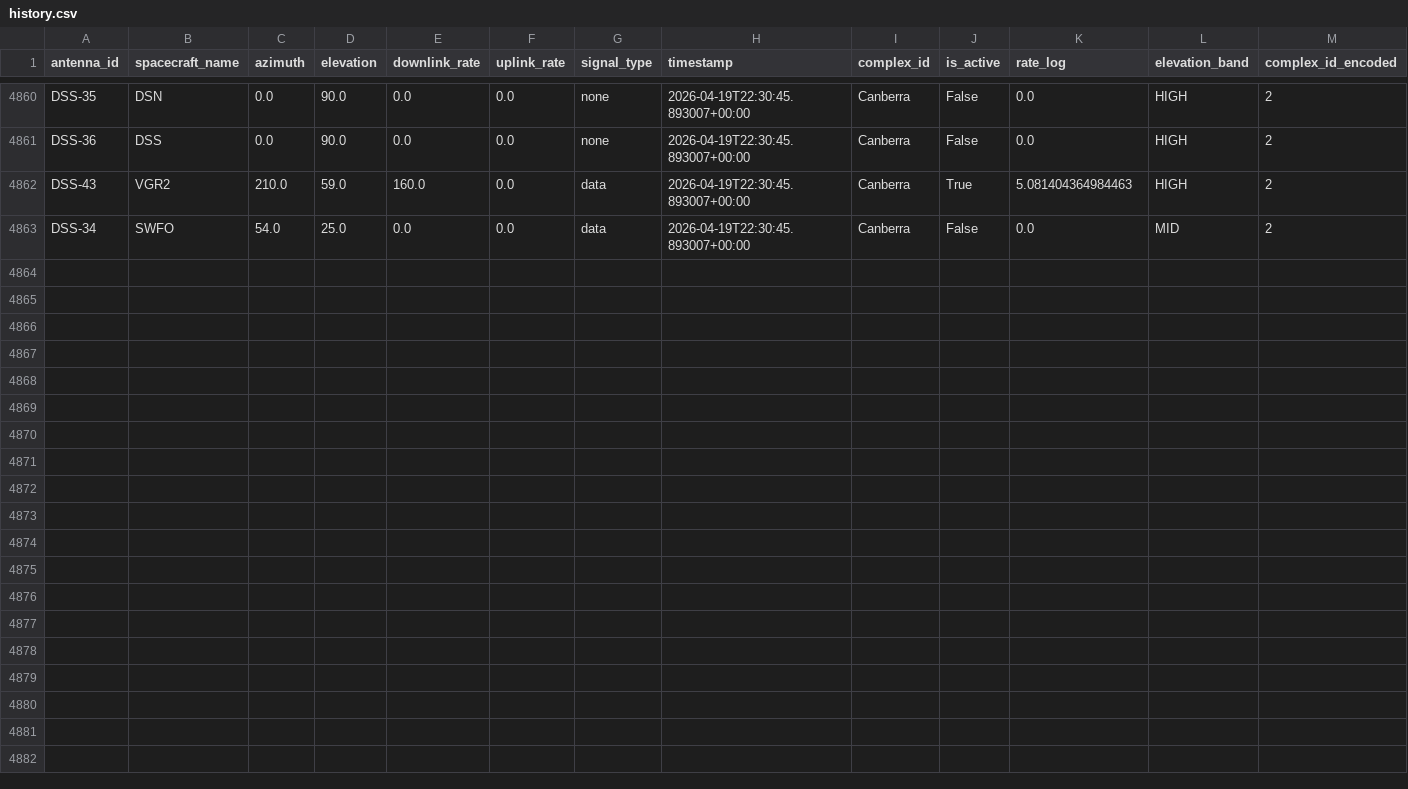
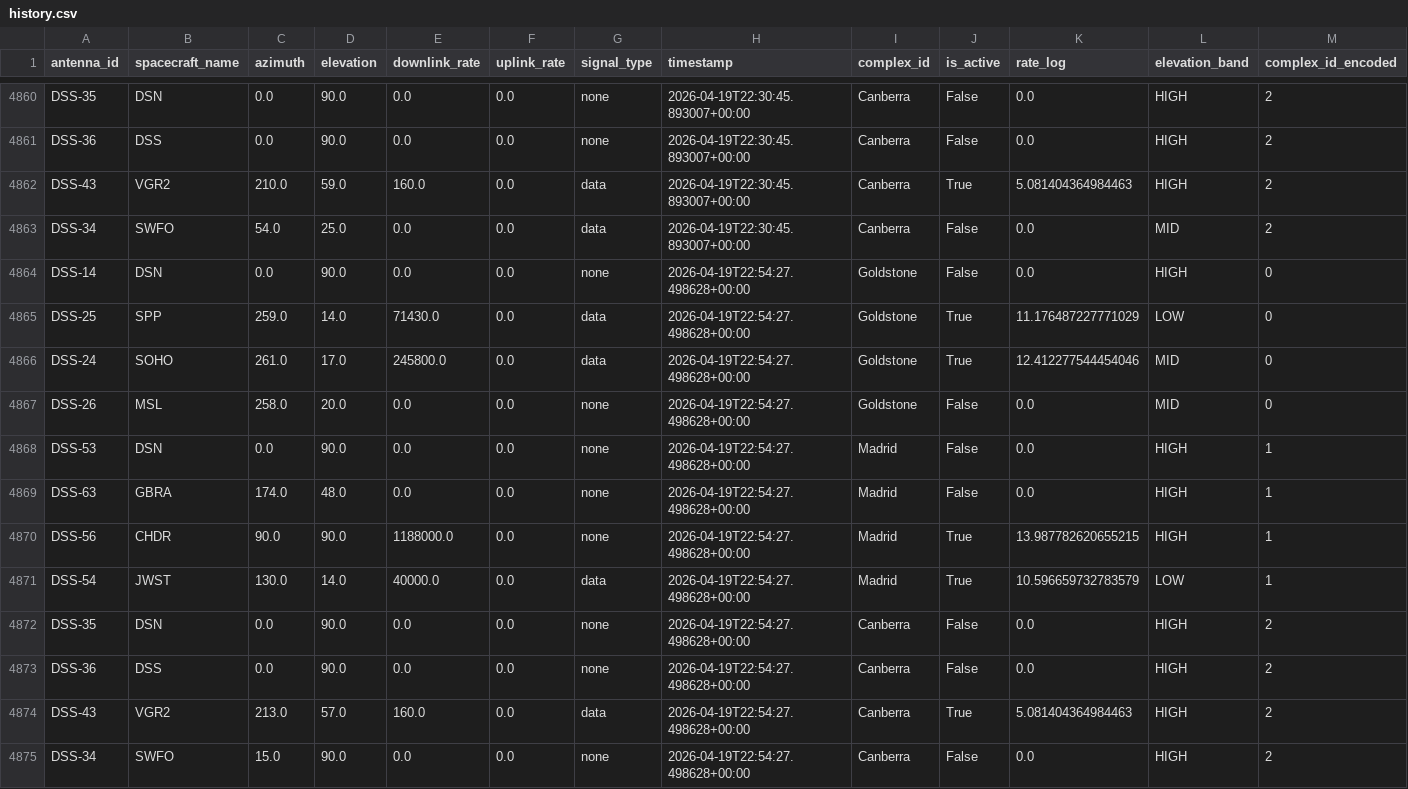
Before and after one commit to nyandajr/dsn-anomaly-tracker, a CSV file: data/history.csv, drawn as a sheet; only a part is shown, gaps mark what is left out; rows hold the shown columns only; the diff names each change by its address in the sheet, - before the commit and + after, or states it on an @@ line.

```diff
--- a/data/history.csv
+++ b/data/history.csv
+row 4864: DSS-14 | DSN | 0.0 | 90.0 | 0.0 | 0.0 | none | 2026-04-19T22:54:27.498628+00:00 | Goldstone | False | 0.0 | HIGH | 0
+row 4865: DSS-25 | SPP | 259.0 | 14.0 | 71430.0 | 0.0 | data | 2026-04-19T22:54:27.498628+00:00 | Goldstone | True | 11.176487227771029 | LOW | 0
+row 4866: DSS-24 | SOHO | 261.0 | 17.0 | 245800.0 | 0.0 | data | 2026-04-19T22:54:27.498628+00:00 | Goldstone | True | 12.412277544454046 | MID | 0
+row 4867: DSS-26 | MSL | 258.0 | 20.0 | 0.0 | 0.0 | none | 2026-04-19T22:54:27.498628+00:00 | Goldstone | False | 0.0 | MID | 0
+row 4868: DSS-53 | DSN | 0.0 | 90.0 | 0.0 | 0.0 | none | 2026-04-19T22:54:27.498628+00:00 | Madrid | False | 0.0 | HIGH | 1
+row 4869: DSS-63 | GBRA | 174.0 | 48.0 | 0.0 | 0.0 | none | 2026-04-19T22:54:27.498628+00:00 | Madrid | False | 0.0 | HIGH | 1
+row 4870: DSS-56 | CHDR | 90.0 | 90.0 | 1188000.0 | 0.0 | none | 2026-04-19T22:54:27.498628+00:00 | Madrid | True | 13.987782620655215 | HIGH | 1
+row 4871: DSS-54 | JWST | 130.0 | 14.0 | 40000.0 | 0.0 | data | 2026-04-19T22:54:27.498628+00:00 | Madrid | True | 10.596659732783579 | LOW | 1
+row 4872: DSS-35 | DSN | 0.0 | 90.0 | 0.0 | 0.0 | none | 2026-04-19T22:54:27.498628+00:00 | Canberra | False | 0.0 | HIGH | 2
+row 4873: DSS-36 | DSS | 0.0 | 90.0 | 0.0 | 0.0 | none | 2026-04-19T22:54:27.498628+00:00 | Canberra | False | 0.0 | HIGH | 2
+row 4874: DSS-43 | VGR2 | 213.0 | 57.0 | 160.0 | 0.0 | data | 2026-04-19T22:54:27.498628+00:00 | Canberra | True | 5.081404364984463 | HIGH | 2
+row 4875: DSS-34 | SWFO | 15.0 | 90.0 | 0.0 | 0.0 | none | 2026-04-19T22:54:27.498628+00:00 | Canberra | False | 0.0 | HIGH | 2
```
Also changed, not shown: 2 other files.
